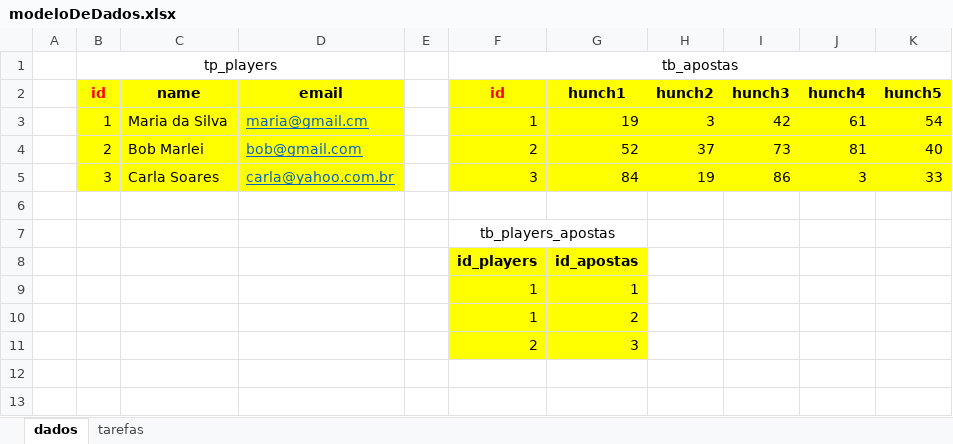
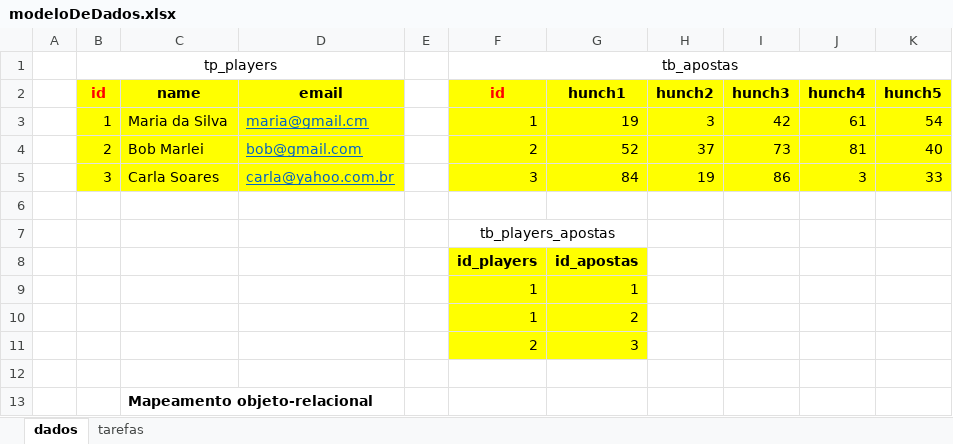
Before and after one commit to mauricioqvp/zup-apostas, an Excel workbook: back-end/arqsProjeto/modeloDeDados.xlsx, sheet dados, drawn as a sheet; values as stored, in another font and other column widths than the file's, no borders; the diff names each change by its address in the sheet, - before the commit and + after, or states it on an @@ line.

```diff
--- a/back-end/arqsProjeto/modeloDeDados.xlsx (sheet dados)
+++ b/back-end/arqsProjeto/modeloDeDados.xlsx (sheet dados)
+row 12: (empty)
+row 13:  |  | Mapeamento objeto-relacional
```
Also changed, not shown: 5 other files.
